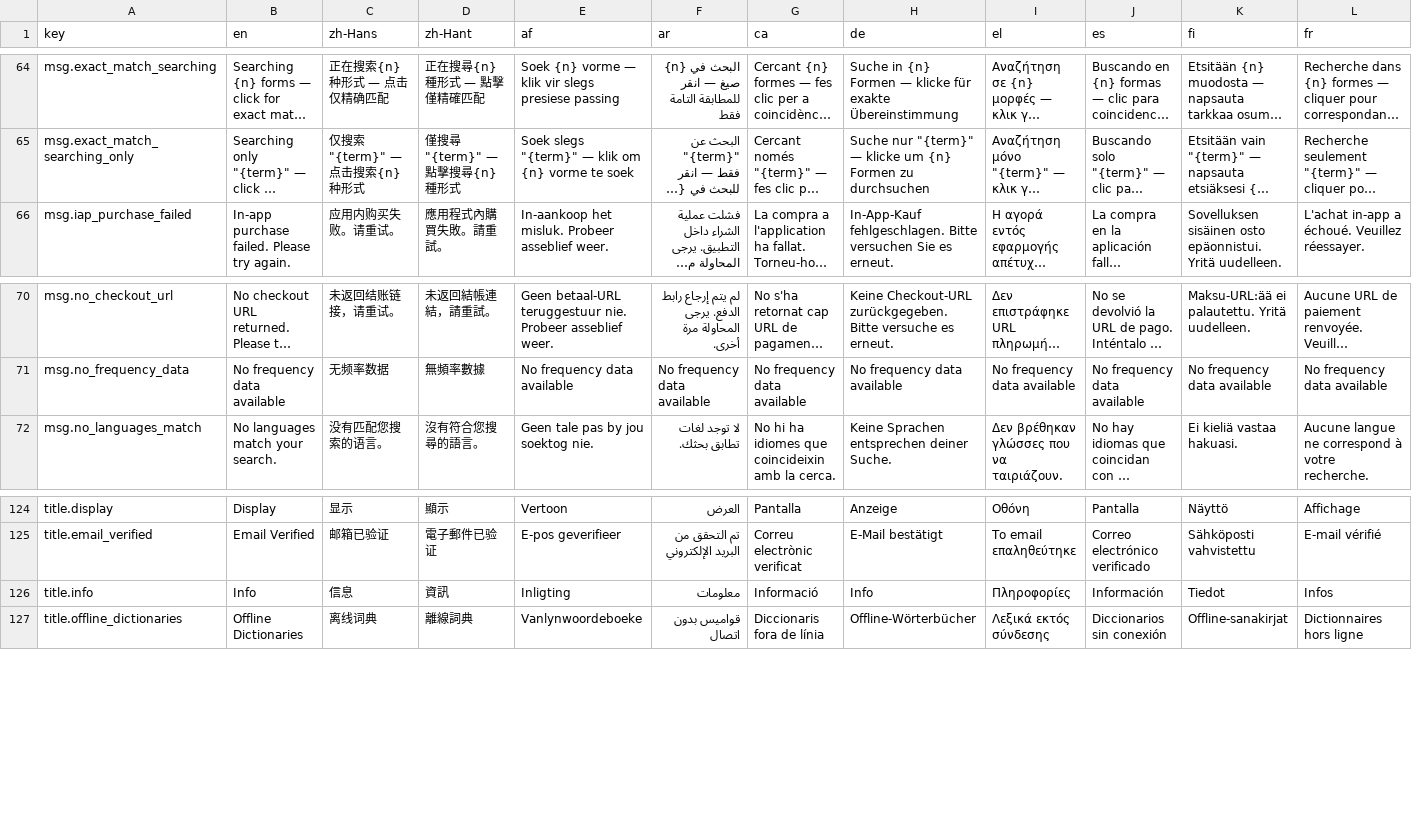
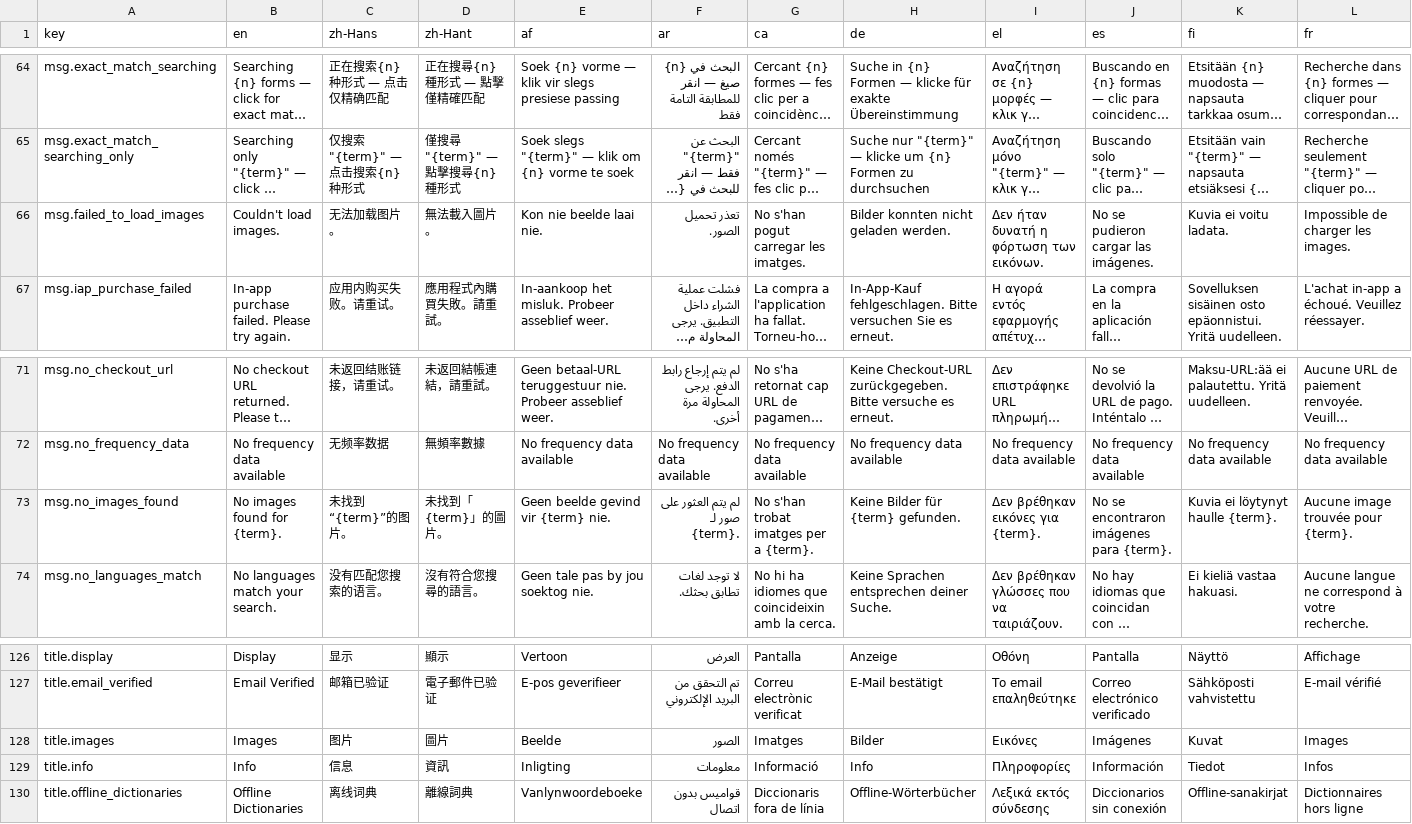
Before and after one commit to longjiang/language-player, a CSV file: translations.csv, drawn as a sheet; only a part is shown, gaps mark what is left out; long unchanged cells end in …; rows hold the shown columns only; the diff names each change by its address in the sheet, - before the commit and + after, or states it on an @@ line.

Commit message:
feat(dictionary): add Openverse image search tab

```diff
--- a/translations.csv
+++ b/translations.csv
+row 66: msg.failed_to_load_images | Couldn't load images. | 无法加载图片。 | 無法載入圖片。 | Kon nie beelde laai nie. | تعذر تحميل الصور. | No s'han pogut carregar les imatges. | Bilder konnten nicht geladen werden. | Δεν ήταν δυνατή η φόρτωση των εικόνων. | No se pudieron cargar las imágenes. | Kuvia ei voitu ladata. | Impossible de charger les images.
+row 73: msg.no_images_found | No images found for {term}. | 未找到“{term}”的图片。 | 未找到「{term}」的圖片。 | Geen beelde gevind vir {term} nie. | لم يتم العثور على صور لـ {term}. | No s'han trobat imatges per a {term}. | Keine Bilder für {term} gefunden. | Δεν βρέθηκαν εικόνες για {term}. | No se encontraron imágenes para {term}. | Kuvia ei löytynyt haulle {term}. | Aucune image trouvée pour {term}.
+row 128: title.images | Images | 图片 | 圖片 | Beelde | الصور | Imatges | Bilder | Εικόνες | Imágenes | Kuvat | Images
```
Also changed, not shown: 33 other files.
